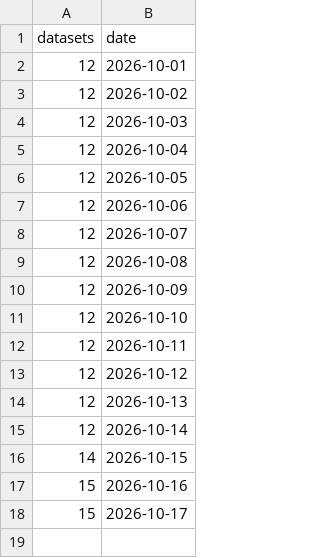
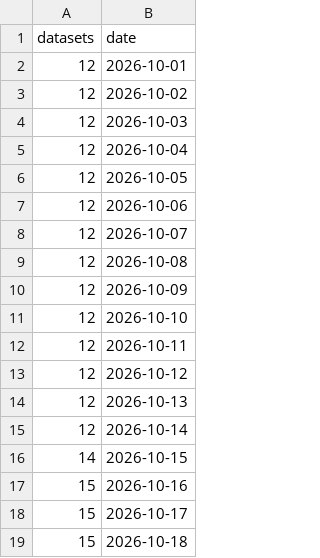
Before and after one commit to Disco-Dip/SPI-Birds_repo_update, a CSV file: data.csv, drawn as a sheet; the diff names each change by its address in the sheet, - before the commit and + after, or states it on an @@ line.

```diff
--- a/data.csv
+++ b/data.csv
+row 19: 15 | 2026-10-18
```
